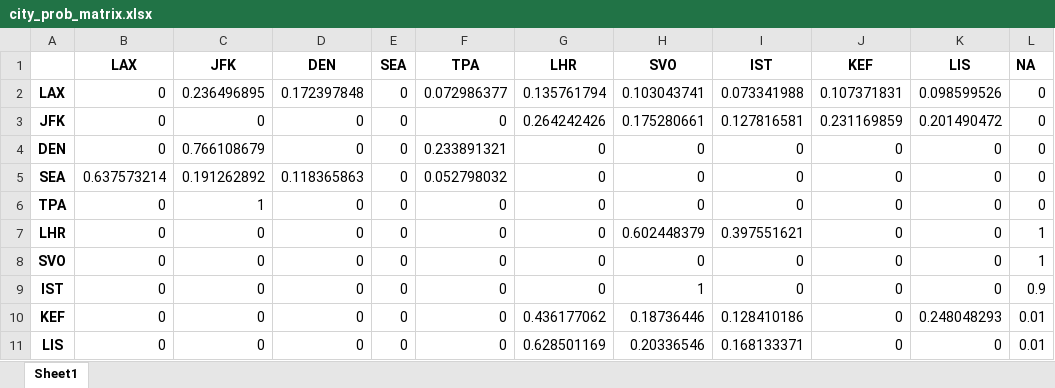
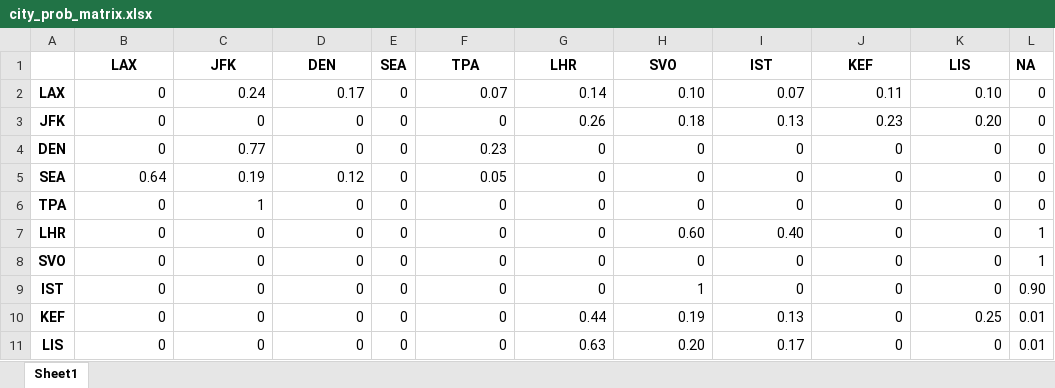
Before and after one commit to nickvandaelen/Flow-Maps, an Excel workbook: city_prob_matrix.xlsx, sheet Sheet1, drawn as a sheet; values as stored, in another font and other column widths than the file's, no borders; the diff names each change by its address in the sheet, - before the commit and + after, or states it on an @@ line.

```diff
--- a/city_prob_matrix.xlsx (sheet Sheet1)
+++ b/city_prob_matrix.xlsx (sheet Sheet1)
-C2 (JFK): 0.236496895
+C2 (JFK): 0.24
-D2 (DEN): 0.172397848
+D2 (DEN): 0.17
-F2 (TPA): 0.072986377
+F2 (TPA): 0.07
-G2 (LHR): 0.135761794
+G2 (LHR): 0.14
-H2 (SVO): 0.103043741
+H2 (SVO): 0.10
-I2 (IST): 0.073341988
+I2 (IST): 0.07
-J2 (KEF): 0.107371831
+J2 (KEF): 0.11
-K2 (LIS): 0.098599526
+K2 (LIS): 0.10
-G3 (LHR): 0.264242426
+G3 (LHR): 0.26
-H3 (SVO): 0.175280661
+H3 (SVO): 0.18
-I3 (IST): 0.127816581
+I3 (IST): 0.13
-J3 (KEF): 0.231169859
+J3 (KEF): 0.23
-K3 (LIS): 0.201490472
+K3 (LIS): 0.20
-C4 (JFK): 0.766108679
+C4 (JFK): 0.77
-F4 (TPA): 0.233891321
+F4 (TPA): 0.23
-B5 (LAX): 0.637573214
+B5 (LAX): 0.64
-C5 (JFK): 0.191262892
+C5 (JFK): 0.19
-D5 (DEN): 0.118365863
+D5 (DEN): 0.12
-F5 (TPA): 0.052798032
+F5 (TPA): 0.05
-H7 (SVO): 0.602448379
+H7 (SVO): 0.60
-I7 (IST): 0.397551621
+I7 (IST): 0.40
-L9 (NA): 0.9
+L9 (NA): 0.90
-G10 (LHR): 0.436177062
+G10 (LHR): 0.44
-H10 (SVO): 0.18736446
+H10 (SVO): 0.19
-I10 (IST): 0.128410186
+I10 (IST): 0.13
-K10 (LIS): 0.248048293
+K10 (LIS): 0.25
-G11 (LHR): 0.628501169
+G11 (LHR): 0.63
-H11 (SVO): 0.20336546
+H11 (SVO): 0.20
-I11 (IST): 0.168133371
+I11 (IST): 0.17
```
Also changed, not shown: trajectory_probs.xlsx, 3 other files.
